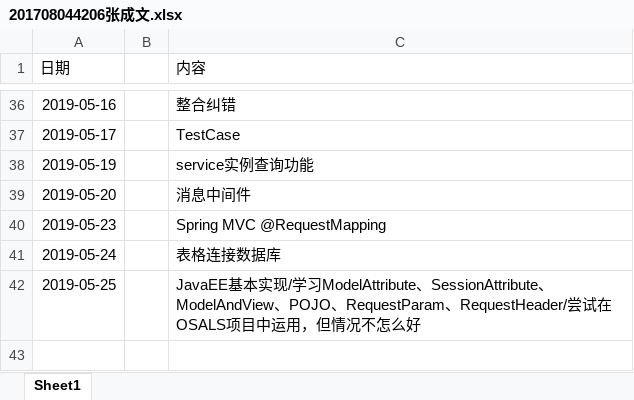
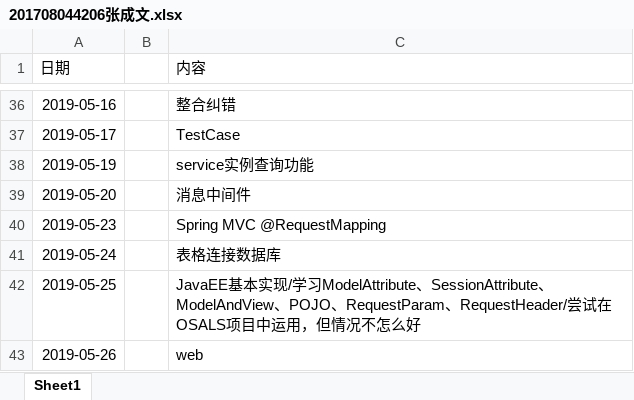
Before and after one commit to ly934060690/OSALS, an Excel workbook: doc/log/201708044206张成文.xlsx, sheet Sheet1, drawn as a sheet; only a part is shown, gaps mark what is left out; values as stored, in another font and other column widths than the file's, no borders; the diff names each change by its address in the sheet, - before the commit and + after, or states it on an @@ line.

Commit message:
5/26

```diff
--- a/doc/log/201708044206张成文.xlsx (sheet Sheet1)
+++ b/doc/log/201708044206张成文.xlsx (sheet Sheet1)
+row 43: 2019-05-26 |  | web
```
